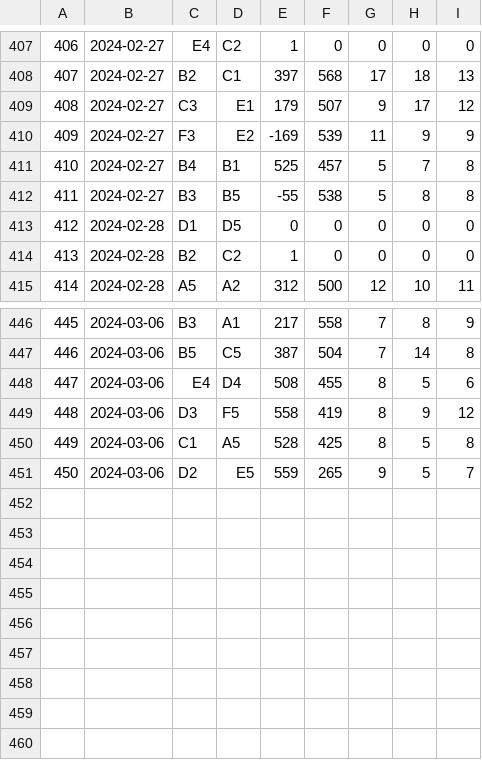
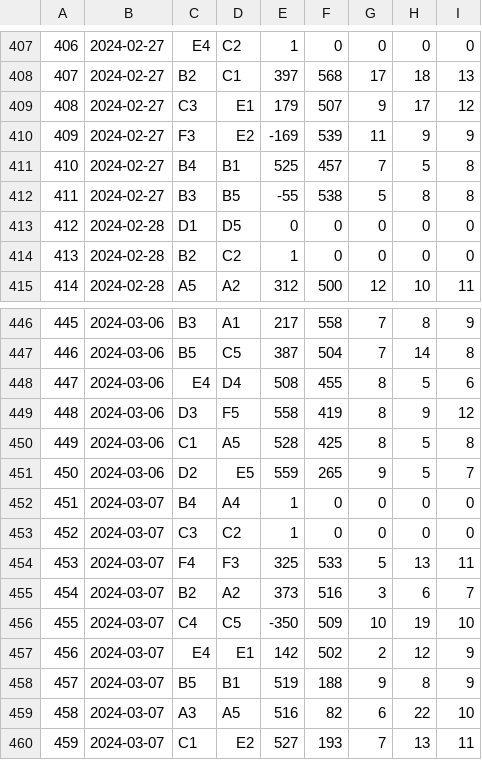
Before and after one commit to rtillies/wsos-season-3, a CSV file: data/Week16CSV.csv, drawn as a sheet; only a part is shown, gaps mark what is left out; the diff names each change by its address in the sheet, - before the commit and + after, or states it on an @@ line.

Commit message:
Week 16 stats

```diff
--- a/data/Week16CSV.csv
+++ b/data/Week16CSV.csv
-G411: 5
+G411: 7
-H411: 7
+H411: 5
+row 452: 451 | 2024-03-07 | B4 | A4 | 1 | 0 | 0 | 0 | 0
+row 453: 452 | 2024-03-07 | C3 | C2 | 1 | 0 | 0 | 0 | 0
+row 454: 453 | 2024-03-07 | F4 | F3 | 325 | 533 | 5 | 13 | 11
+row 455: 454 | 2024-03-07 | B2 | A2 | 373 | 516 | 3 | 6 | 7
+row 456: 455 | 2024-03-07 | C4 | C5 | -350 | 509 | 10 | 19 | 10
+row 457: 456 | 2024-03-07 | E4 | E1 | 142 | 502 | 2 | 12 | 9
+row 458: 457 | 2024-03-07 | B5 | B1 | 519 | 188 | 9 | 8 | 9
+row 459: 458 | 2024-03-07 | A3 | A5 | 516 | 82 | 6 | 22 | 10
+row 460: 459 | 2024-03-07 | C1 | E2 | 527 | 193 | 7 | 13 | 11
```
Also changed, not shown: data/outputDiv16CSV.csv.
